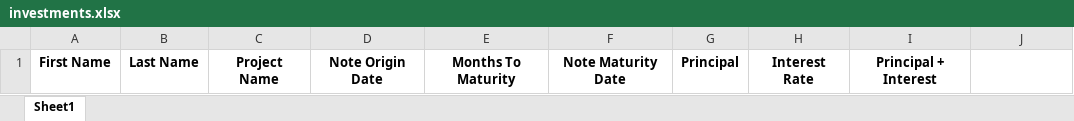
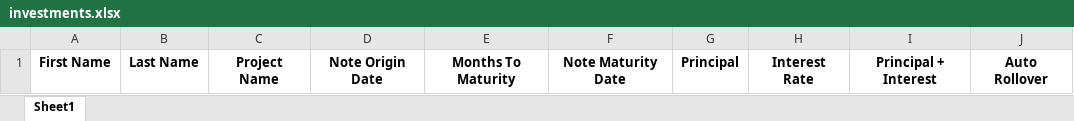
Before and after one commit to pdmIV/victory-client-manager, an Excel workbook: investments.xlsx, sheet Sheet1, drawn as a sheet; values as stored, in another font and other column widths than the file's, no borders; the diff names each change by its address in the sheet, - before the commit and + after, or states it on an @@ line.

```diff
--- a/investments.xlsx (sheet Sheet1)
+++ b/investments.xlsx (sheet Sheet1)
-J1: (empty)
+J1: Auto Rollover
```
Also changed, not shown: 2 other files.
